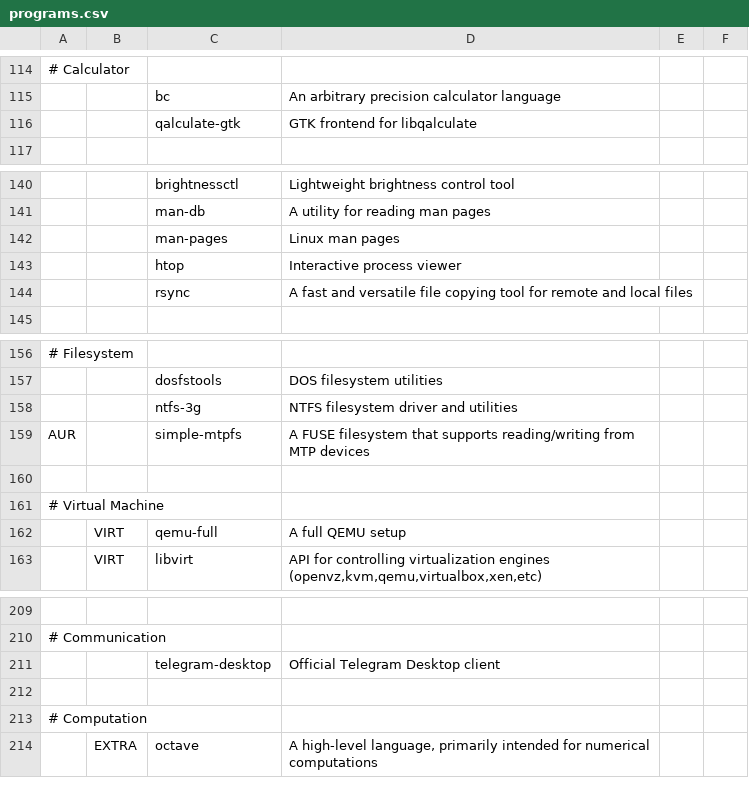
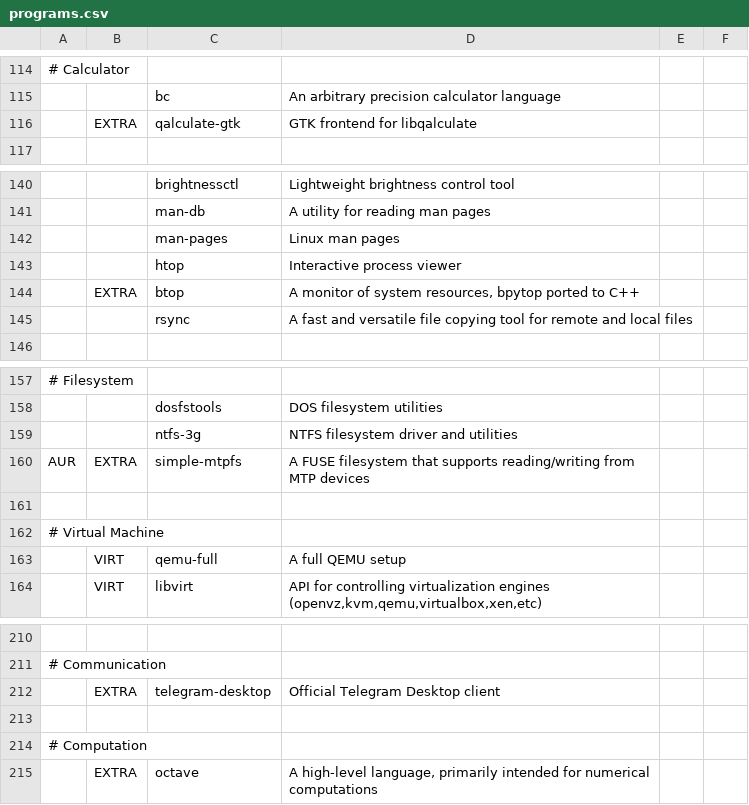
Before and after one commit to themamiza/mais, a CSV file: programs.csv, drawn as a sheet; only a part is shown, gaps mark what is left out; addresses are those after the commit; the diff names each change by its address in the sheet, - before the commit and + after, or states it on an @@ line.

Commit message:
Add more programs to EXTRA

```diff
--- a/programs.csv
+++ b/programs.csv
-B116: (empty)
+B116: EXTRA
+row 144:  | EXTRA | btop | A monitor of system resources, bpytop ported to C++
-B160: (empty)
+B160: EXTRA
-B212: (empty)
+B212: EXTRA
```
